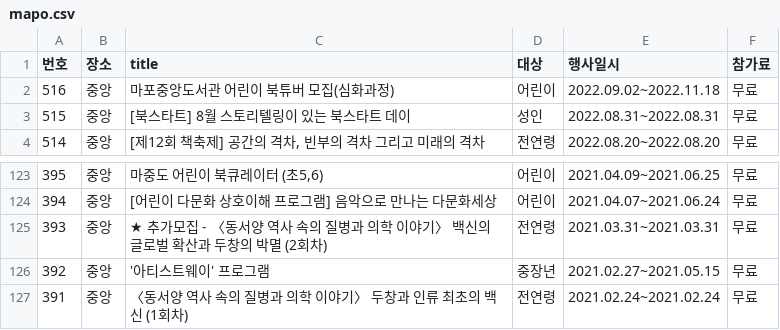
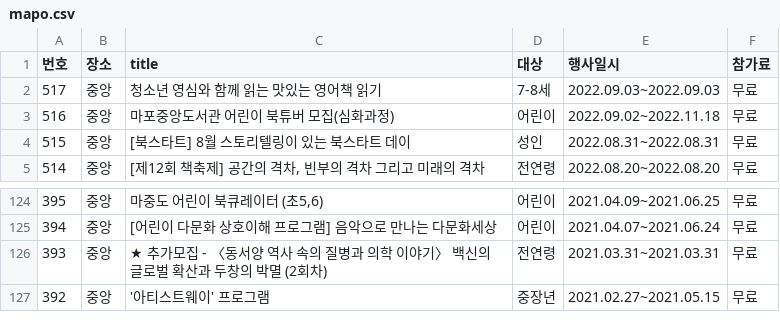
Before and after one commit to kyunakim/everybodys_lib, a CSV file: hanni/mapo.csv, drawn as a sheet; only a part is shown, gaps mark what is left out; removed rows and columns are numbered as before the commit, all else as after; the diff names each change by its address in the sheet, - before the commit and + after, or states it on an @@ line.

Commit message:
hanni code 수정

```diff
--- a/hanni/mapo.csv
+++ b/hanni/mapo.csv
+row 2: 517 | 중앙 | 청소년 영심와 함께 읽는 맛있는 영어책 읽기 | 7-8세 | 2022.09.03~2022.09.03 | 무료
-row 127: 391 | 중앙 | 〈동서양 역사 속의 질병과 의학 이야기〉 두창과 인류 최초의 백신 (1회차) | 전연령 | 2021.02.24~2021.02.24 | 무료
```
Also changed, not shown: 6 other files.
